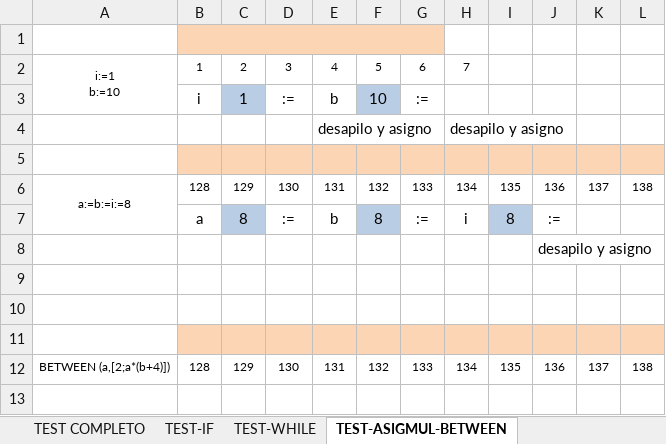
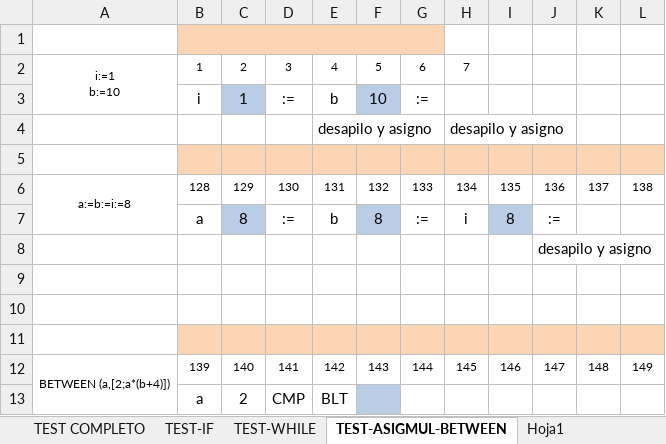
Before and after one commit to LyC-Grupo1/Compilador, an Excel workbook: Segunda_entrega/CHECK.xlsx, sheet TEST-ASIGMUL-BETWEEN, drawn as a sheet; values as stored, in another font and other column widths than the file's, no borders; removed rows and columns are numbered as before the commit, all else as after; the diff names each change by its address in the sheet, - before the commit and + after, or states it on an @@ line.

Commit message:
FIX Between
Del between para atras funca todo.
Falta arreglar REPEAT

```diff
--- a/Segunda_entrega/CHECK.xlsx (sheet TEST-ASIGMUL-BETWEEN)
+++ b/Segunda_entrega/CHECK.xlsx (sheet TEST-ASIGMUL-BETWEEN)
+sheet tab: Hoja1
-row 12: BETWEEN (a,[2;a*(b+4)]) | 128 | 129 | 130 | 131 | 132 | 133 | 134 | 135 | 136 | 137 | 138
+row 12: BETWEEN (a,[2;a*(b+4)]) | 139 | 140 | 141 | 142 | 143 | 144 | 145 | 146 | 147 | 148 | 149
+row 13:  | a | 2 | CMP | BLT
```
Also changed, not shown: sheet TEST COMPLETO, sheet TEST-IF, 5 other files.
